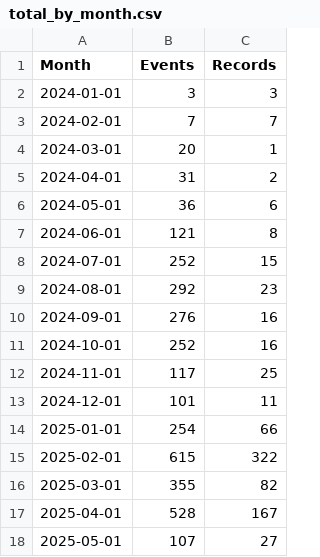
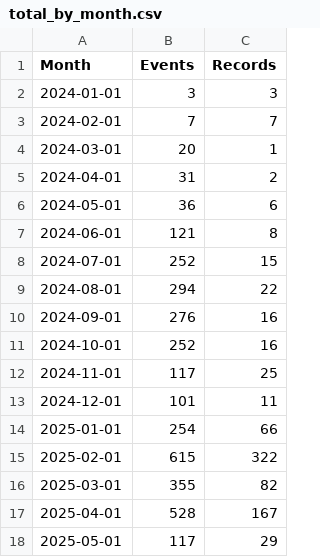
Before and after one commit to open-innovations/bradford-2025, a CSV file: src/themes/programme/_data/events/total_by_month.csv, drawn as a sheet.

```diff
--- a/src/themes/programme/_data/events/total_by_month.csv
+++ b/src/themes/programme/_data/events/total_by_month.csv
@@ -8,3 +8,3 @@ Month,Events,Records
 2024-07-01,252,15
-2024-08-01,292,23
+2024-08-01,294,22
 2024-09-01,276,16
@@ -17,2 +17,2 @@ Month,Events,Records
 2025-04-01,528,167
-2025-05-01,107,27
+2025-05-01,117,29
```
Also changed, not shown: src/themes/programme/_data/events/monthly_breakdown.csv, src/themes/programme/_data/events/monthly_by_project.csv, 20 other files.
